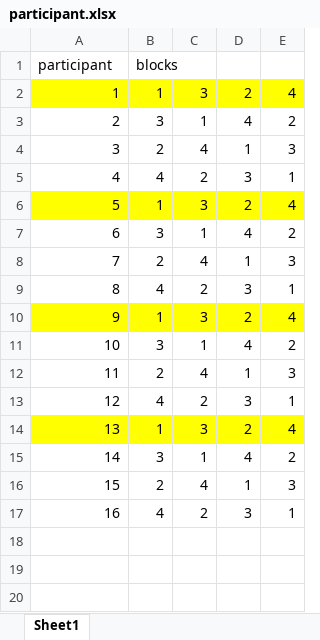
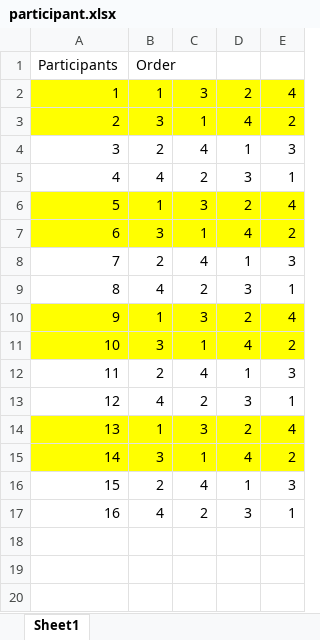
Before and after one commit to Qian-Han/HapticRing, an Excel workbook: study_distractor/participant.xlsx, sheet Sheet1, drawn as a sheet; only a part is shown; values as stored, in another font and other column widths than the file's, no borders; removed rows and columns are numbered as before the commit, all else as after; the diff names each change by its address in the sheet, - before the commit and + after, or states it on an @@ line.

Commit message:
Participants counter balance

```diff
--- a/study_distractor/participant.xlsx (sheet Sheet1)
+++ b/study_distractor/participant.xlsx (sheet Sheet1)
-row 1: participant | blocks
+row 1: Participants | Order
-A3:E3 fill: none
+A3:E3 fill: #FFFF00
-A7:E7 fill: none
+A7:E7 fill: #FFFF00
-A11:E11 fill: none
+A11:E11 fill: #FFFF00
-A15:E15 fill: none
+A15:E15 fill: #FFFF00
```
